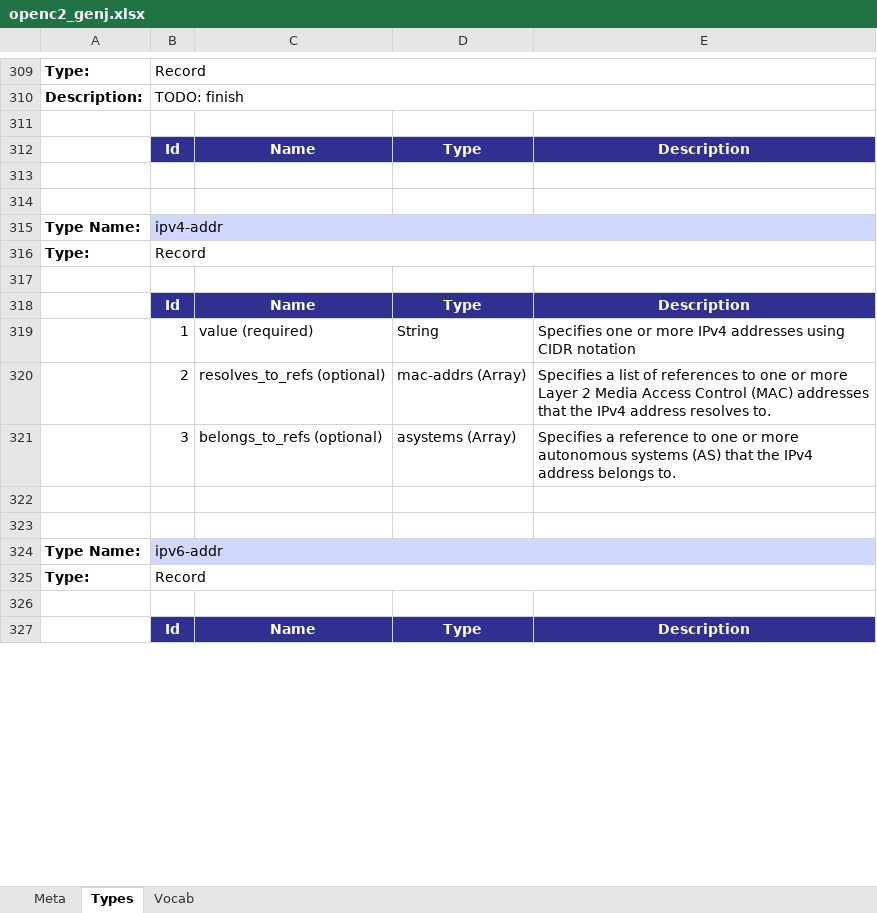
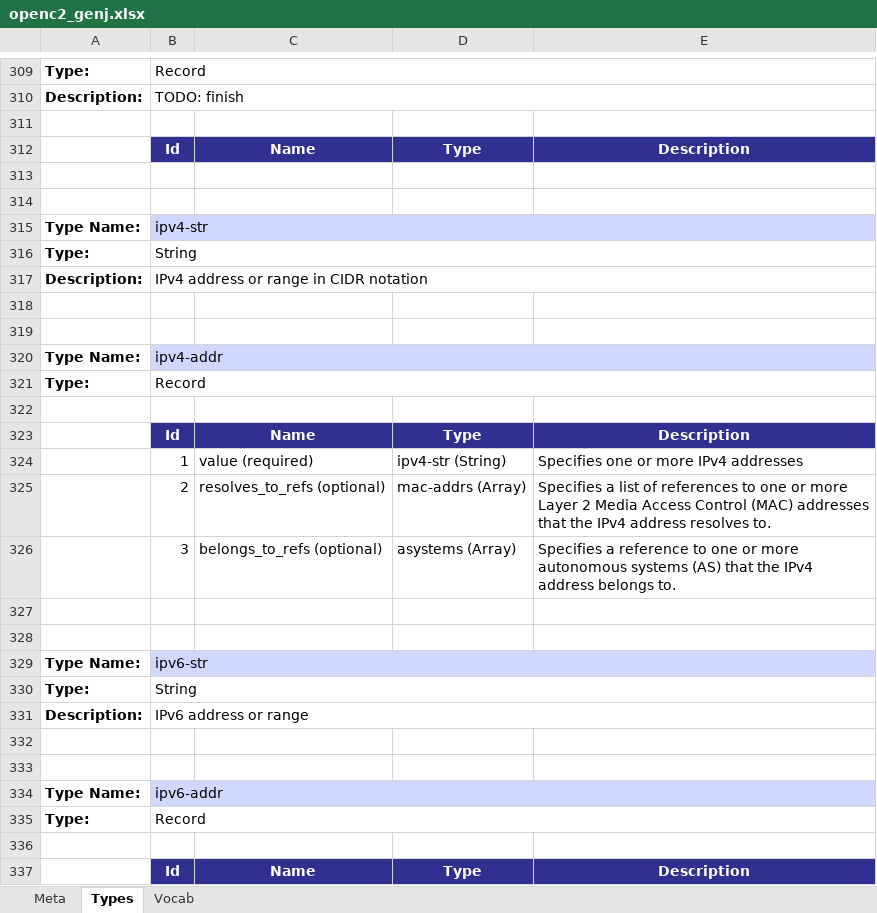
Before and after one commit to OpenC2-org/openc2-davaya, an Excel workbook: pub-jaen/jaen/data_gen/openc2_genj.xlsx, sheet Types, drawn as a sheet; only a part is shown, gaps mark what is left out; values as stored, in another font and other column widths than the file's, no borders; addresses are those after the commit; the diff covers the shown part only; the diff names each change by its address in the sheet, - before the commit and + after, or states it on an @@ line.

Commit message:
Use ip-addr in domain-name and ip-connection

```diff
--- a/pub-jaen/jaen/data_gen/openc2_genj.xlsx (sheet Types)
+++ b/pub-jaen/jaen/data_gen/openc2_genj.xlsx (sheet Types)
+row 315: Type Name: | ipv4-str
+row 316: Type: | String
+row 317: Description: | IPv4 address or range in CIDR notation
+row 318: (empty)
+row 319: (empty)
-D324: String
+D324: ipv4-str (String)
-E324: …IPv4 addresses using CIDR notation
+E324: …IPv4 addresses
+row 327: (empty)
+row 328: (empty)
+row 329: Type Name: | ipv6-str
+row 330: Type: | String
+row 331: Description: | IPv6 address or range
```
Also changed, not shown: 15 removed rows and 10 edited cells elsewhere in this sheet, sheet Meta, pub-jaen/jaen/data_gen/cybox_genj.xlsx, 10 other files.
